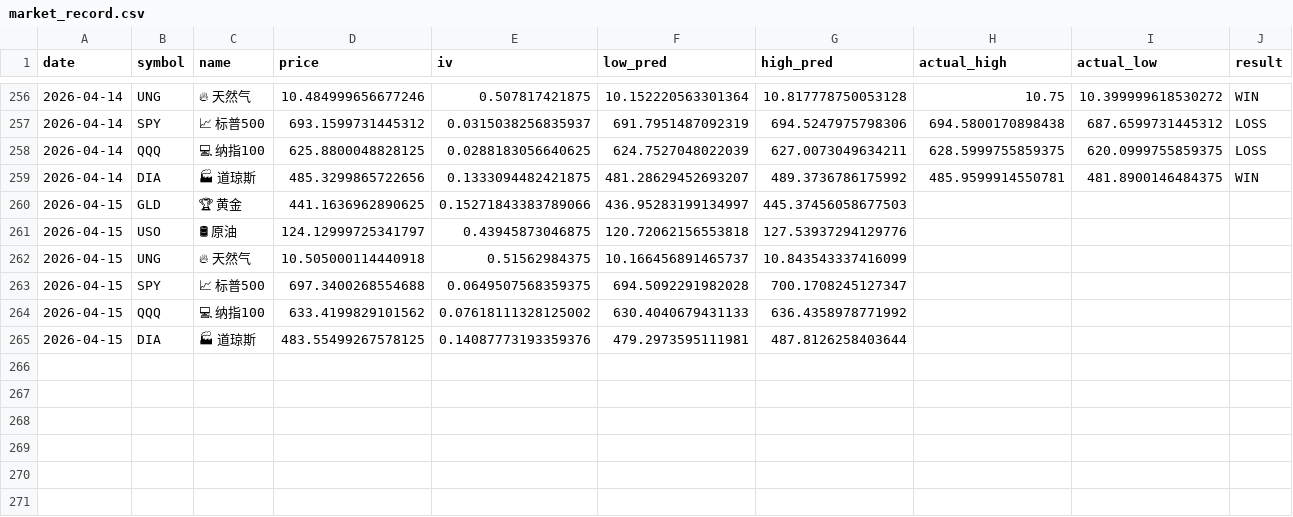
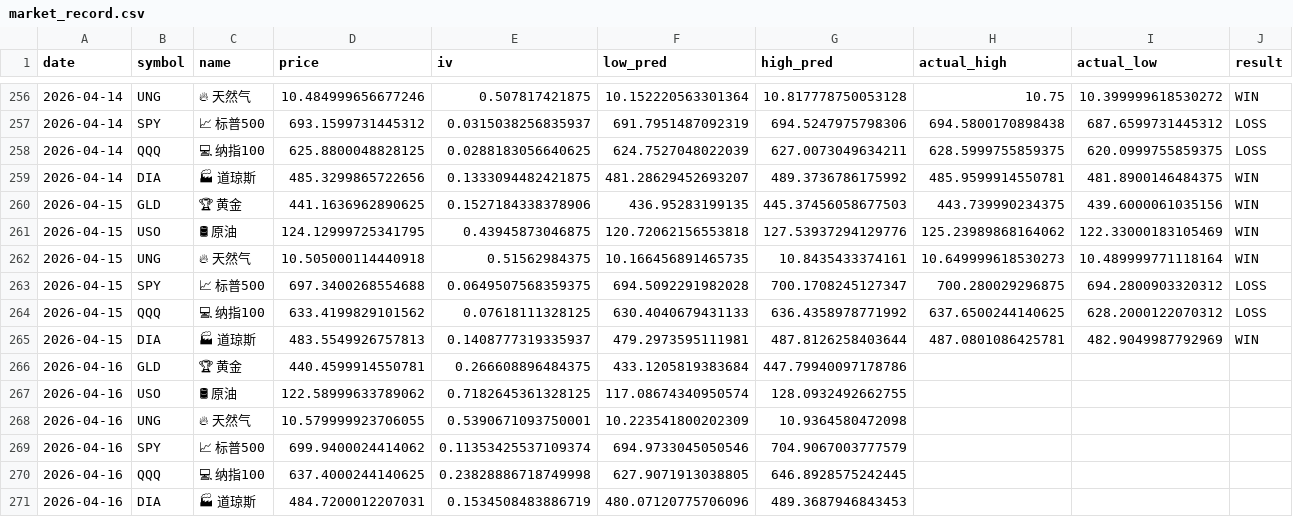
Before and after one commit to dancai1024/dancaidaily-market-Databot, a CSV file: market_record.csv, drawn as a sheet; only a part is shown, gaps mark what is left out; the diff names each change by its address in the sheet, - before the commit and + after, or states it on an @@ line.

```diff
--- a/market_record.csv
+++ b/market_record.csv
-E260 (iv): 0.15271843383789066
+E260 (iv): 0.1527184338378906
-F260 (low_pred): 436.95283199134997
+F260 (low_pred): 436.95283199135
-H260 (actual_high): (empty)
+H260 (actual_high): 443.739990234375
-I260 (actual_low): (empty)
+I260 (actual_low): 439.6000061035156
-J260:J262 (result): (empty)
+J260:J262 (result): WIN
-D261 (price): 124.12999725341797
+D261 (price): 124.12999725341795
-H261 (actual_high): (empty)
+H261 (actual_high): 125.23989868164062
-I261 (actual_low): (empty)
+I261 (actual_low): 122.33000183105469
-F262 (low_pred): 10.166456891465737
+F262 (low_pred): 10.166456891465735
-G262 (high_pred): 10.843543337416099
+G262 (high_pred): 10.8435433374161
-H262 (actual_high): (empty)
+H262 (actual_high): 10.649999618530273
-I262 (actual_low): (empty)
+I262 (actual_low): 10.489999771118164
-H263 (actual_high): (empty)
+H263 (actual_high): 700.280029296875
-I263 (actual_low): (empty)
+I263 (actual_low): 694.2800903320312
-J263:J264 (result): (empty)
+J263:J264 (result): LOSS
-E264 (iv): 0.07618111328125002
+E264 (iv): 0.07618111328125
-H264 (actual_high): (empty)
+H264 (actual_high): 637.6500244140625
-I264 (actual_low): (empty)
+I264 (actual_low): 628.2000122070312
-D265 (price): 483.55499267578125
+D265 (price): 483.5549926757813
-E265 (iv): 0.14087773193359376
+E265 (iv): 0.1408777319335937
-H265 (actual_high): (empty)
+H265 (actual_high): 487.0801086425781
-I265 (actual_low): (empty)
+I265 (actual_low): 482.9049987792969
-J265 (result): (empty)
+J265 (result): WIN
+row 266: 2026-04-16 | GLD | 🏆 黄金 | 440.4599914550781 | 0.266608896484375 | 433.1205819383684 | 447.79940097178786
+row 267: 2026-04-16 | USO | 🛢 原油 | 122.58999633789062 | 0.7182645361328125 | 117.08674340950574 | 128.0932492662755
+row 268: 2026-04-16 | UNG | 🔥 天然气 | 10.579999923706055 | 0.5390671093750001 | 10.223541800202309 | 10.9364580472098
+row 269: 2026-04-16 | SPY | 📈 标普500 | 699.9400024414062 | 0.11353425537109374 | 694.9733045050546 | 704.9067003777579
+row 270: 2026-04-16 | QQQ | 💻 纳指100 | 637.4000244140625 | 0.23828886718749998 | 627.9071913038805 | 646.8928575242445
+row 271: 2026-04-16 | DIA | 🏭 道琼斯 | 484.7200012207031 | 0.1534508483886719 | 480.07120775706096 | 489.3687946843453
```
